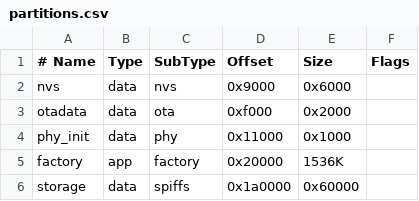
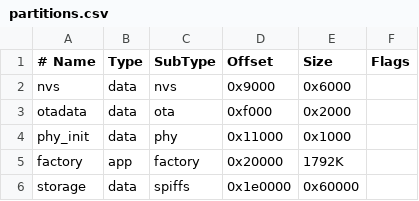
Before and after one commit to serber/air360, a CSV file: firmware/partitions.csv, drawn as a sheet.

```diff
--- a/firmware/partitions.csv
+++ b/firmware/partitions.csv
@@ -4,3 +4,3 @@ otadata,  data, ota,     0xf000,   0x2000,
 phy_init, data, phy,     0x11000,  0x1000,
-factory,  app,  factory, 0x20000,  1536K,
-storage,  data, spiffs,  0x1a0000, 0x60000,
+factory,  app,  factory, 0x20000,  1792K,
+storage,  data, spiffs,  0x1e0000, 0x60000,
```
Also changed, not shown: 20 other files.
